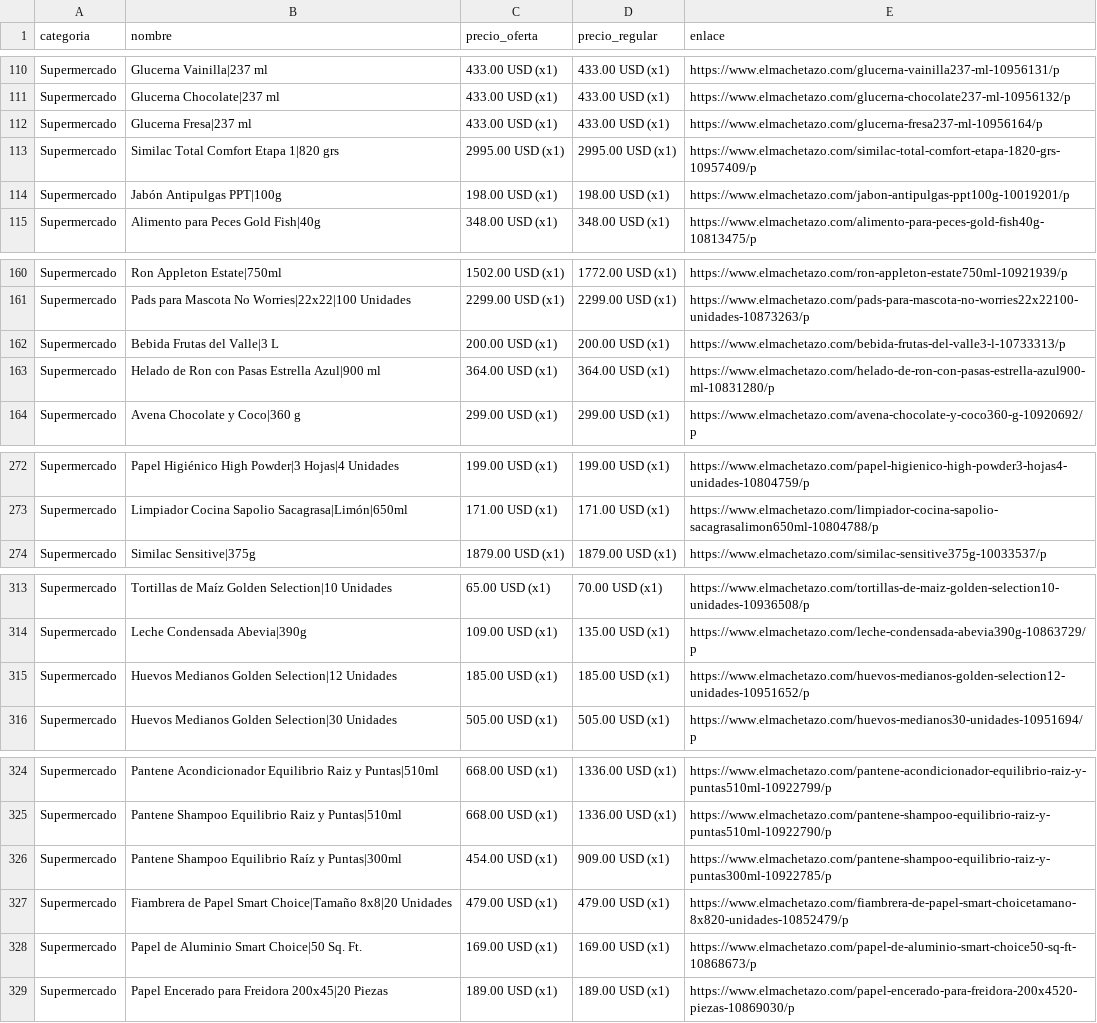
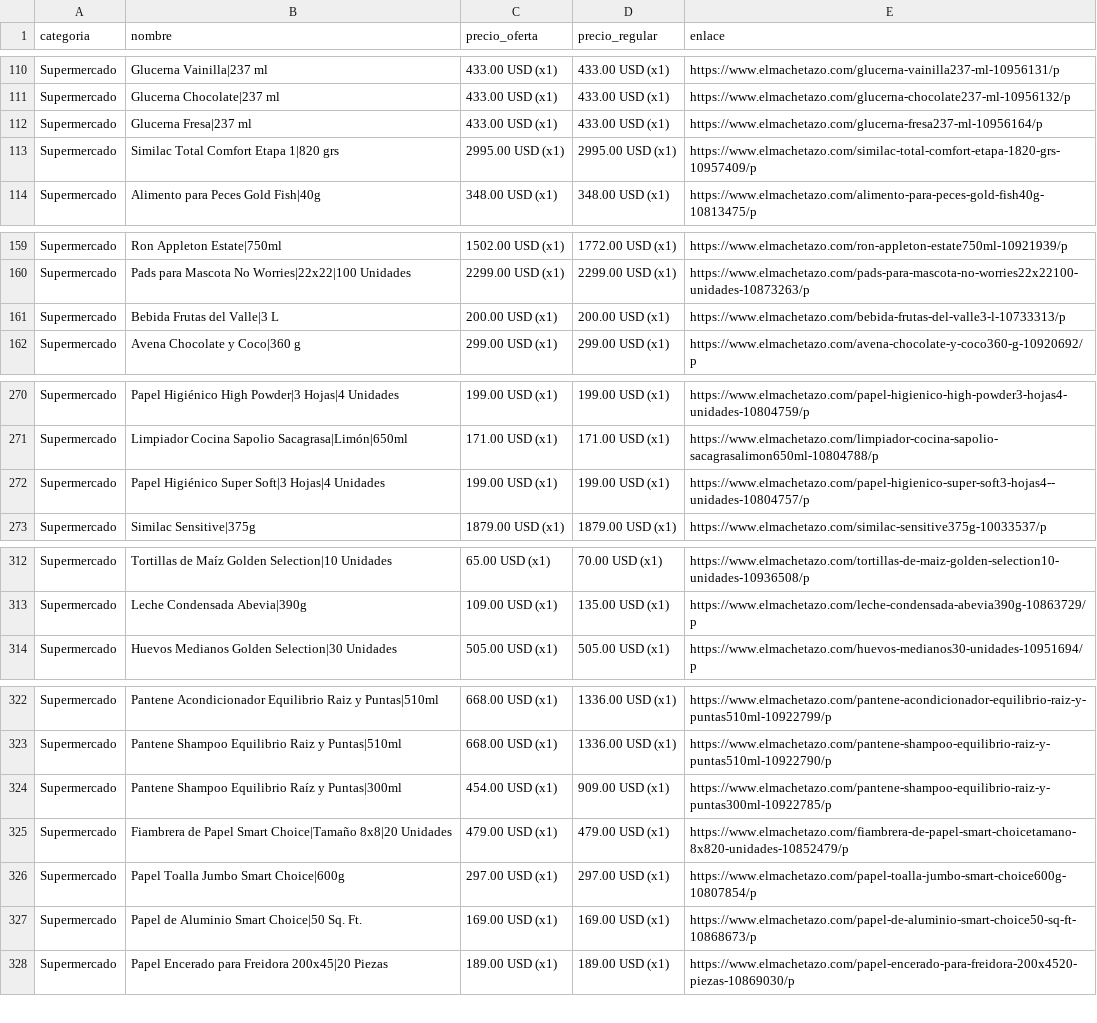
Before and after one commit to wayan-gg/precios, a CSV file: data/machetazo.csv, drawn as a sheet; only a part is shown, gaps mark what is left out; removed rows and columns are numbered as before the commit, all else as after; the diff covers the shown part only; the diff names each change by its address in the sheet, - before the commit and + after, or states it on an @@ line.

```diff
--- a/data/machetazo.csv
+++ b/data/machetazo.csv
-row 114: Supermercado | Jabón Antipulgas PPT|100g | 198.00 USD (x1) | 198.00 USD (x1) | https://www.elmachetazo.com/jabon-antipulgas-ppt100g-10019201/p
-row 163: Supermercado | Helado de Ron con Pasas Estrella Azul|900 ml | 364.00 USD (x1) | 364.00 USD (x1) | https://www.elmachetazo.com/helado-de-ron-con-pasas-estrella-azul900-ml-10831280/p
+row 272: Supermercado | Papel Higiénico Super Soft|3 Hojas|4 Unidades | 199.00 USD (x1) | 199.00 USD (x1) | https://www.elmachetazo.com/papel-higienico-super-soft3-hojas4--unidades-10804757/p
-row 315: Supermercado | Huevos Medianos Golden Selection|12 Unidades | 185.00 USD (x1) | 185.00 USD (x1) | https://www.elmachetazo.com/huevos-medianos-golden-selection12-unidades-10951652/p
+row 326: Supermercado | Papel Toalla Jumbo Smart Choice|600g | 297.00 USD (x1) | 297.00 USD (x1) | https://www.elmachetazo.com/papel-toalla-jumbo-smart-choice600g-10807854/p
```
Also changed, not shown: 12 added rows, 16 removed rows, 4 moved rows and 4 edited cells elsewhere in this file, data/elrey.csv, 2 other files.
